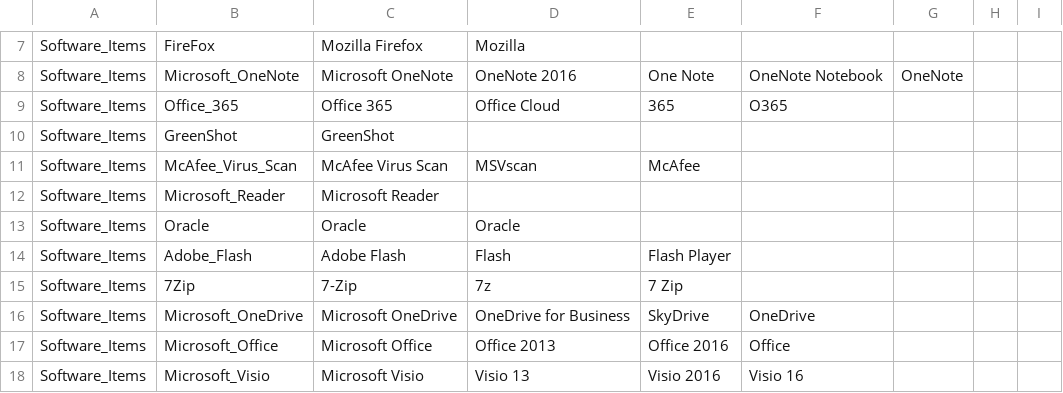
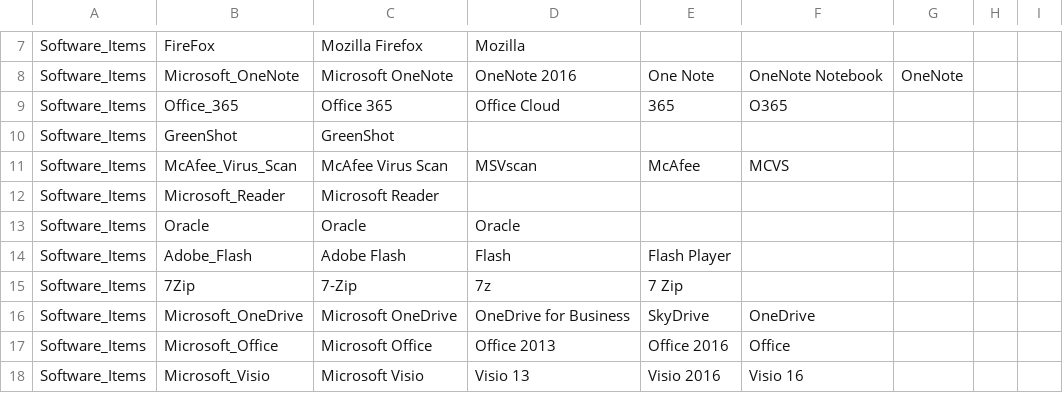
Before and after one commit to NoobieMatt/CompareTest, a CSV file: Software_Items.csv, drawn as a sheet; only a part is shown, gaps mark what is left out.

Commit message:
Add files via upload

```diff
--- a/Software_Items.csv
+++ b/Software_Items.csv
@@ -10,3 +10,3 @@ Software_Items,Office_365,Office 365,Office Cloud,365,O365,,,
 Software_Items,GreenShot,GreenShot,,,,,,
-Software_Items,McAfee_Virus_Scan,McAfee Virus Scan,MSVscan,McAfee,,,,
+Software_Items,McAfee_Virus_Scan,McAfee Virus Scan,MSVscan,McAfee,MCVS,,,
 Software_Items,Microsoft_Reader,Microsoft Reader,,,,,,
```
